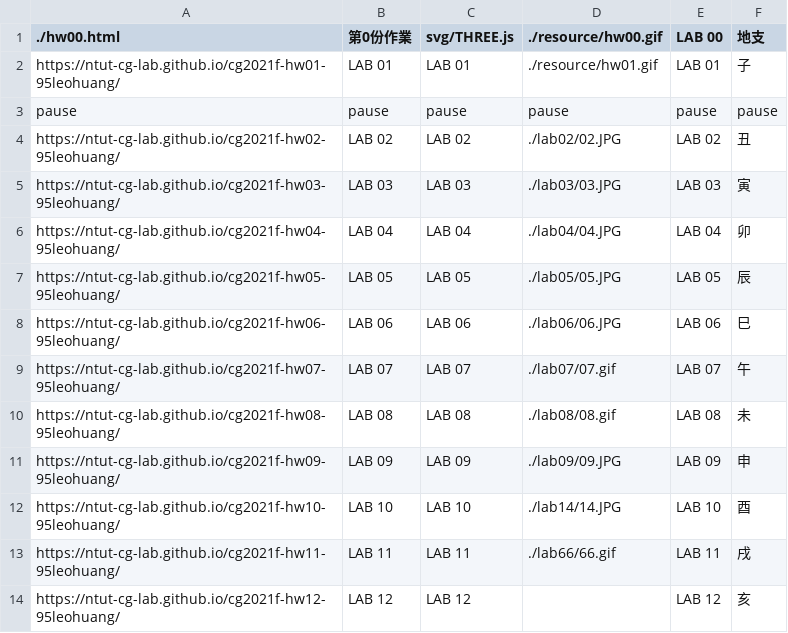
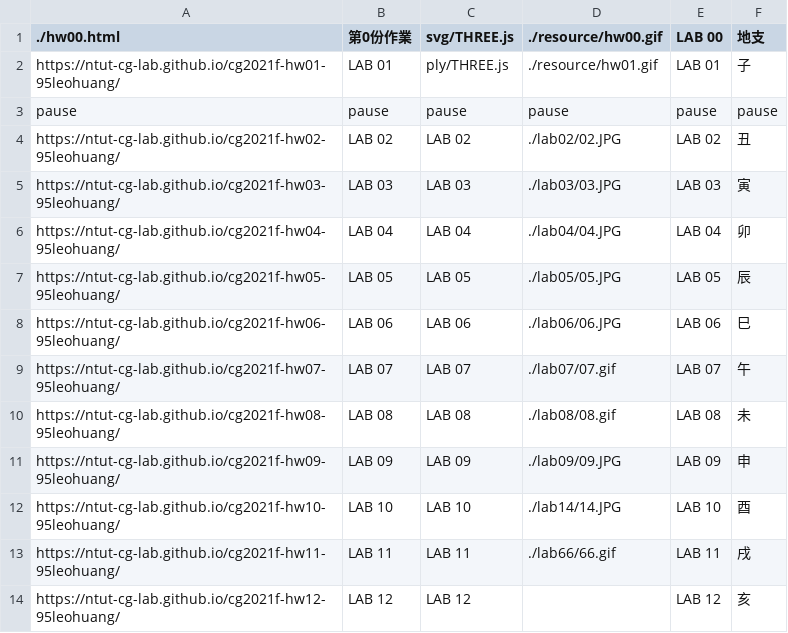
Before and after one commit to NTUT-CG-Lab/cg2021f-hw00-95leohuang, a CSV file: data.csv, drawn as a sheet.

Commit message:
【Feat】- HW01 description added

```diff
--- a/data.csv
+++ b/data.csv
@@ -1,3 +1,3 @@
 ./hw00.html,第0份作業,svg/THREE.js,./resource/hw00.gif,LAB 00,地支
-https://ntut-cg-lab.github.io/cg2021f-hw01-95leohuang/,LAB 01,LAB 01,./resource/hw01.gif,LAB 01,子
+https://ntut-cg-lab.github.io/cg2021f-hw01-95leohuang/,LAB 01,ply/THREE.js,./resource/hw01.gif,LAB 01,子
 pause,pause,pause,pause,pause,pause
```
